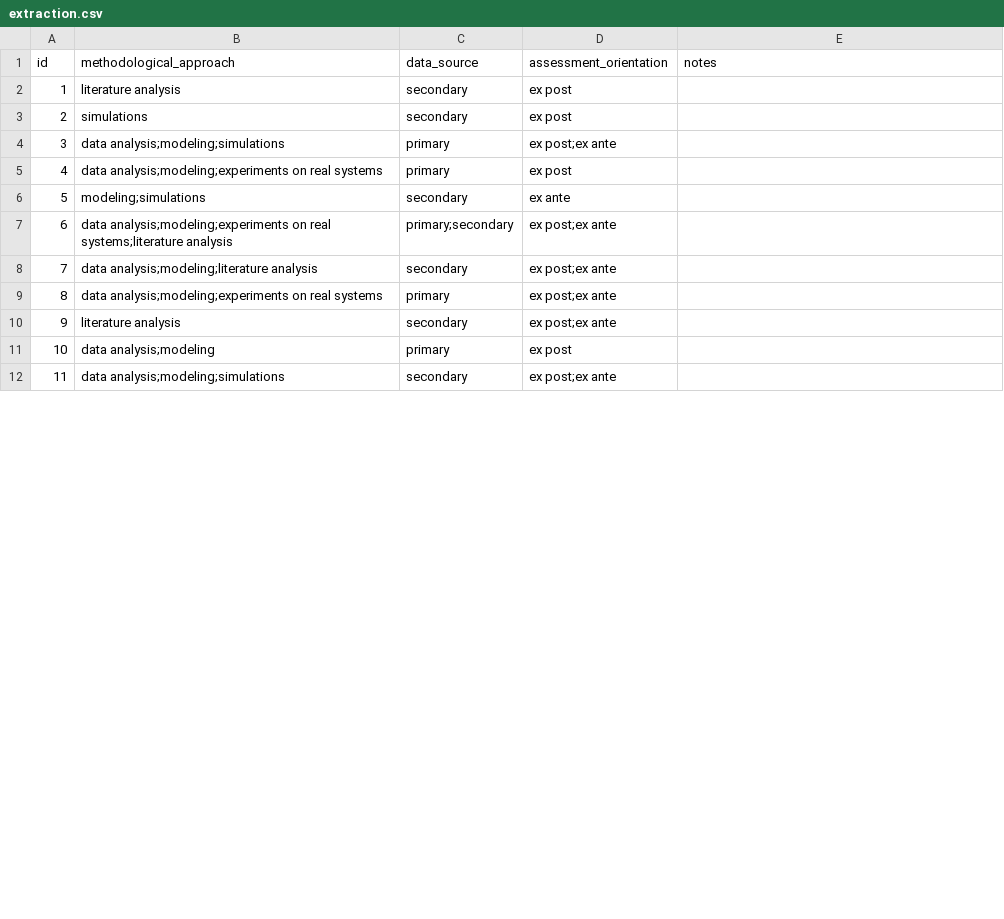
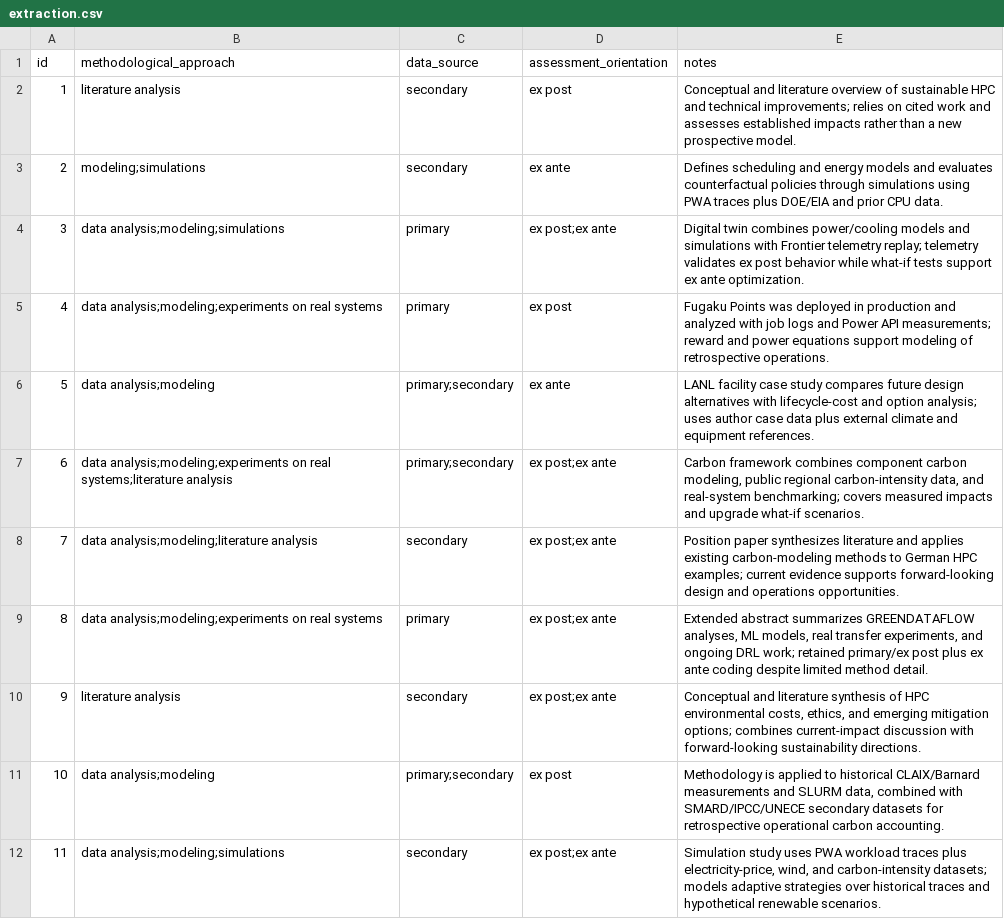
Before and after one commit to firilisinof/literature-review, a CSV file: artifacts/extraction.csv, drawn as a sheet; only a part is shown; the diff covers the shown part only.

Commit message:
Revise existing extraction
- Papers updated: 1, 2, 5, 10, 12, 15, 17, 19, 20, 24, 29, and 30

```diff
--- a/artifacts/extraction.csv
+++ b/artifacts/extraction.csv
@@ -1,12 +1,12 @@
 id,methodological_approach,data_source,assessment_orientation,notes
-1,literature analysis,secondary,ex post,
-2,simulations,secondary,ex post,
-3,data analysis;modeling;simulations,primary,ex post;ex ante,
-4,data analysis;modeling;experiments on real systems,primary,ex post,
-5,modeling;simulations,secondary,ex ante,
-6,data analysis;modeling;experiments on real systems;literature analysis,primary;secondary,ex post;ex ante,
-7,data analysis;modeling;literature analysis,secondary,ex post;ex ante,
-8,data analysis;modeling;experiments on real systems,primary,ex post;ex ante,
-9,literature analysis,secondary,ex post;ex ante,
-10,data analysis;modeling,primary,ex post,
-11,data analysis;modeling;simulations,secondary,ex post;ex ante,
+1,literature analysis,secondary,ex post,Conceptual and literature overview of sustainable HPC and technical improvements; relies on cited work and assesses established impacts rather than a new prospective model.
+2,modeling;simulations,secondary,ex ante,Defines scheduling and energy models and evaluates counterfactual policies through simulations using PWA traces plus DOE/EIA and prior CPU data.
+3,data analysis;modeling;simulations,primary,ex post;ex ante,Digital twin combines power/cooling models and simulations with Frontier telemetry replay; telemetry validates ex post behavior while what-if tests support ex ante optimization.
+4,data analysis;modeling;experiments on real systems,primary,ex post,Fugaku Points was deployed in production and analyzed with job logs and Power API measurements; reward and power equations support modeling of retrospective operations.
+5,data analysis;modeling,primary;secondary,ex ante,LANL facility case study compares future design alternatives with lifecycle-cost and option analysis; uses author case data plus external climate and equipment references.
+6,data analysis;modeling;experiments on real systems;literature analysis,primary;secondary,ex post;ex ante,"Carbon framework combines component carbon modeling, public regional carbon-intensity data, and real-system benchmarking; covers measured impacts and upgrade what-if scenarios."
+7,data analysis;modeling;literature analysis,secondary,ex post;ex ante,Position paper synthesizes literature and applies existing carbon-modeling methods to German HPC examples; current evidence supports forward-looking design and operations opportunities.
+8,data analysis;modeling;experiments on real systems,primary,ex post;ex ante,"Extended abstract summarizes GREENDATAFLOW analyses, ML models, real transfer experiments, and ongoing DRL work; retained primary/ex post plus ex ante coding despite limited method detail."
+9,literature analysis,secondary,ex post;ex ante,"Conceptual and literature synthesis of HPC environmental costs, ethics, and emerging mitigation options; combines current-impact discussion with forward-looking sustainability directions."
+10,data analysis;modeling,primary;secondary,ex post,"Methodology is applied to historical CLAIX/Barnard measurements and SLURM data, combined with SMARD/IPCC/UNECE secondary datasets for retrospective operational carbon accounting."
+11,data analysis;modeling;simulations,secondary,ex post;ex ante,"Simulation study uses PWA workload traces plus electricity-price, wind, and carbon-intensity datasets; models adaptive strategies over historical traces and hypothetical renewable scenarios."
```
Also changed, not shown: 28 edited cells elsewhere in this file.
